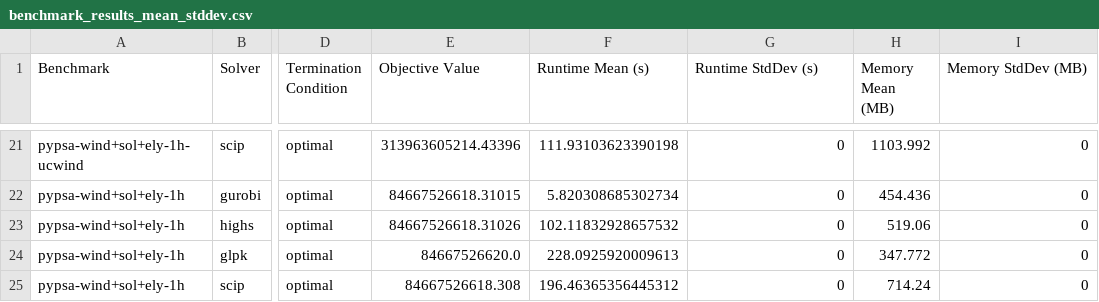
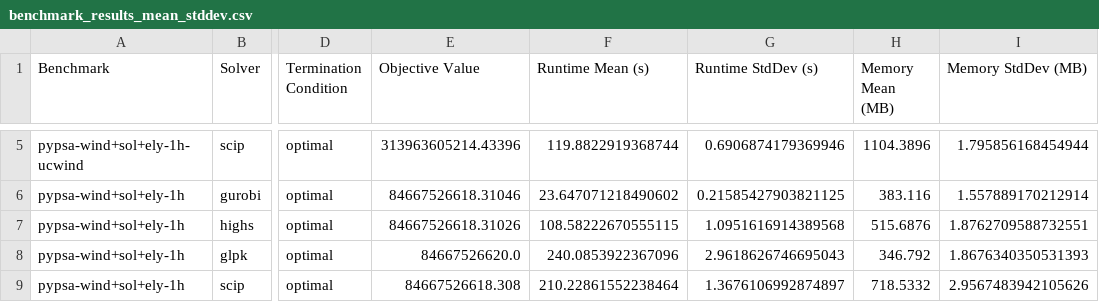
Before and after one commit to open-energy-transition/solver-benchmark, a CSV file: results/benchmark_results_mean_stddev.csv, drawn as a sheet; only a part is shown, gaps mark what is left out; addresses are those after the commit; the diff covers the shown part only; the diff names each change by its address in the sheet, - before the commit and + after, or states it on an @@ line.

```diff
--- a/results/benchmark_results_mean_stddev.csv
+++ b/results/benchmark_results_mean_stddev.csv
-F5 (Runtime Mean (s)): 111.93103623390198
+F5 (Runtime Mean (s)): 119.8822919368744
-G5 (Runtime StdDev (s)): 0
+G5 (Runtime StdDev (s)): 0.6906874179369946
-H5 (Memory Mean (MB)): 1103.992
+H5 (Memory Mean (MB)): 1104.3896
-I5 (Memory StdDev (MB)): 0
+I5 (Memory StdDev (MB)): 1.795856168454944
-E6 (Objective Value): 84667526618.31015
+E6 (Objective Value): 84667526618.31046
-F6 (Runtime Mean (s)): 5.820308685302734
+F6 (Runtime Mean (s)): 23.647071218490602
-G6 (Runtime StdDev (s)): 0
+G6 (Runtime StdDev (s)): 0.21585427903821125
-H6 (Memory Mean (MB)): 454.436
+H6 (Memory Mean (MB)): 383.116
-I6 (Memory StdDev (MB)): 0
+I6 (Memory StdDev (MB)): 1.557889170212914
-F7 (Runtime Mean (s)): 102.11832928657532
+F7 (Runtime Mean (s)): 108.58222670555115
-G7 (Runtime StdDev (s)): 0
+G7 (Runtime StdDev (s)): 1.0951616914389568
-H7 (Memory Mean (MB)): 519.06
+H7 (Memory Mean (MB)): 515.6876
-I7 (Memory StdDev (MB)): 0
+I7 (Memory StdDev (MB)): 1.8762709588732551
-F8 (Runtime Mean (s)): 228.0925920009613
+F8 (Runtime Mean (s)): 240.0853922367096
-G8 (Runtime StdDev (s)): 0
+G8 (Runtime StdDev (s)): 2.9618626746695043
-H8 (Memory Mean (MB)): 347.772
+H8 (Memory Mean (MB)): 346.792
-I8 (Memory StdDev (MB)): 0
+I8 (Memory StdDev (MB)): 1.8676340350531393
-F9 (Runtime Mean (s)): 196.46365356445312
+F9 (Runtime Mean (s)): 210.22861552238464
-G9 (Runtime StdDev (s)): 0
+G9 (Runtime StdDev (s)): 1.3676106992874897
-H9 (Memory Mean (MB)): 714.24
+H9 (Memory Mean (MB)): 718.5332
-I9 (Memory StdDev (MB)): 0
+I9 (Memory StdDev (MB)): 2.9567483942105626
```
Also changed, not shown: 16 removed rows and 12 edited cells elsewhere in this file, results/benchmark_results.csv, 2 other files.
